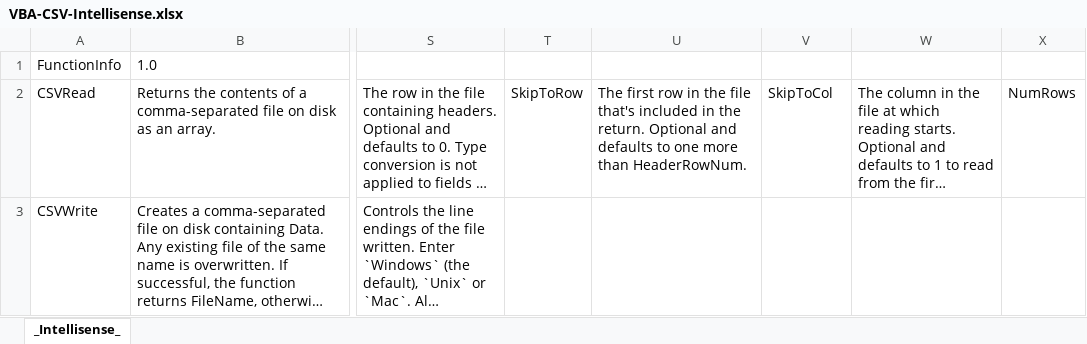
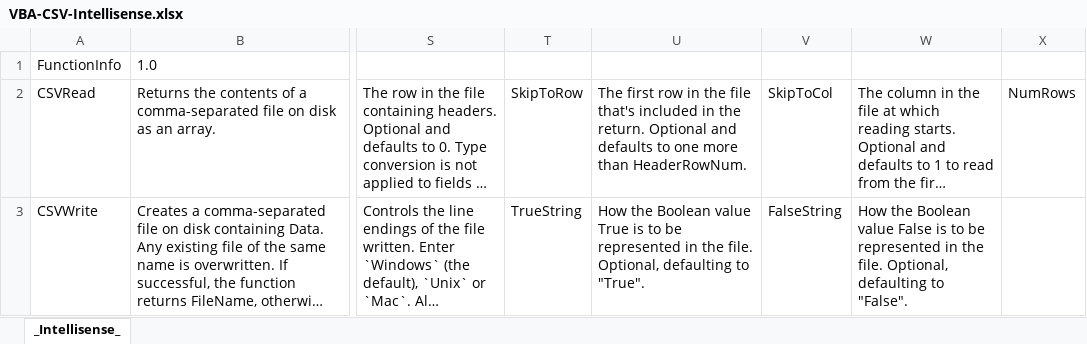
Before and after one commit to PGS62/VBA-CSV, an Excel workbook: workbooks/VBA-CSV-Intellisense.xlsx, sheet _Intellisense_, drawn as a sheet; only a part is shown, gaps mark what is left out; long unchanged cells end in …; values as stored, in another font and other column widths than the file's, no borders; the diff names each change by its address in the sheet, - before the commit and + after, or states it on an @@ line.

Commit message:
Added args TrueString & FalseString to CSVWrite

```diff
--- a/workbooks/VBA-CSV-Intellisense.xlsx (sheet _Intellisense_)
+++ b/workbooks/VBA-CSV-Intellisense.xlsx (sheet _Intellisense_)
-T3: (empty)
+T3: TrueString
-U3: (empty)
+U3: How the Boolean value True is to be represented in the file. Optional, defaulting to "True".
-V3: (empty)
+V3: FalseString
-W3: (empty)
+W3: How the Boolean value False is to be represented in the file. Optional, defaulting to "False".
```
Also changed, not shown: workbooks/VBA-CVS-HelpGenerator.xlsm, 6 other files.
